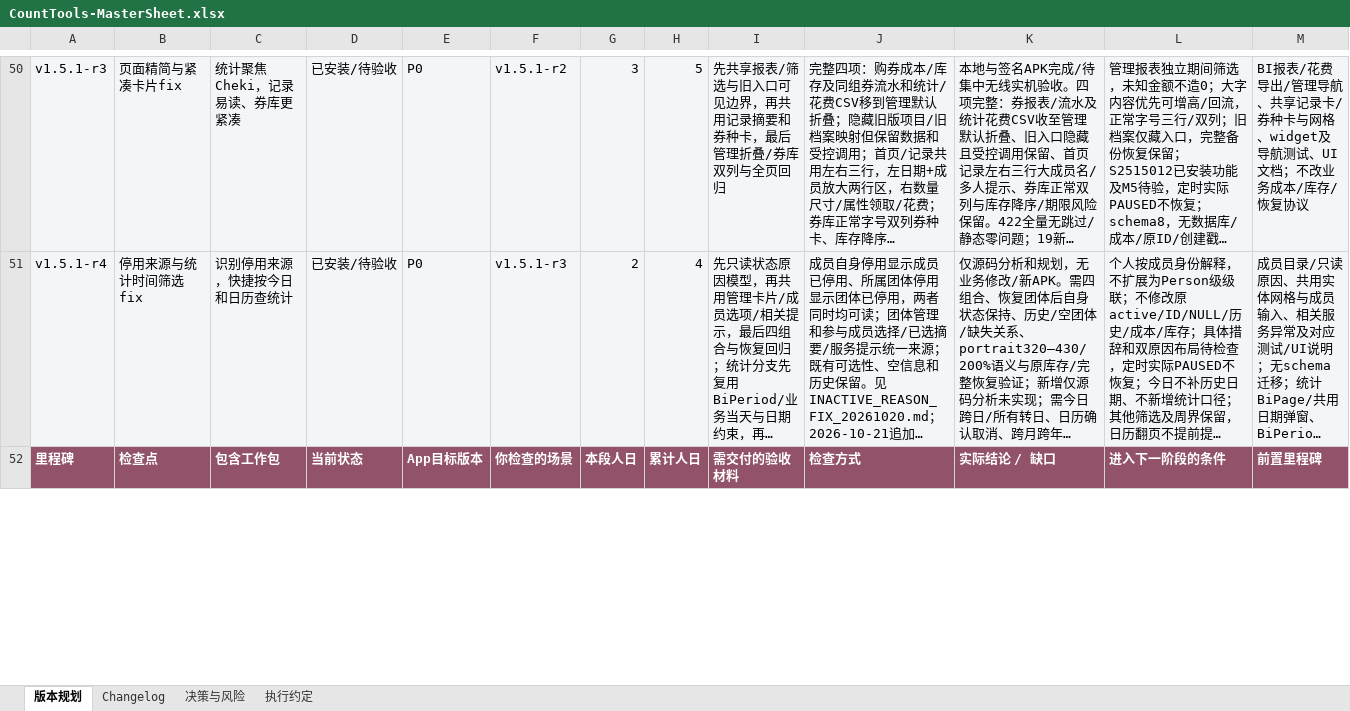
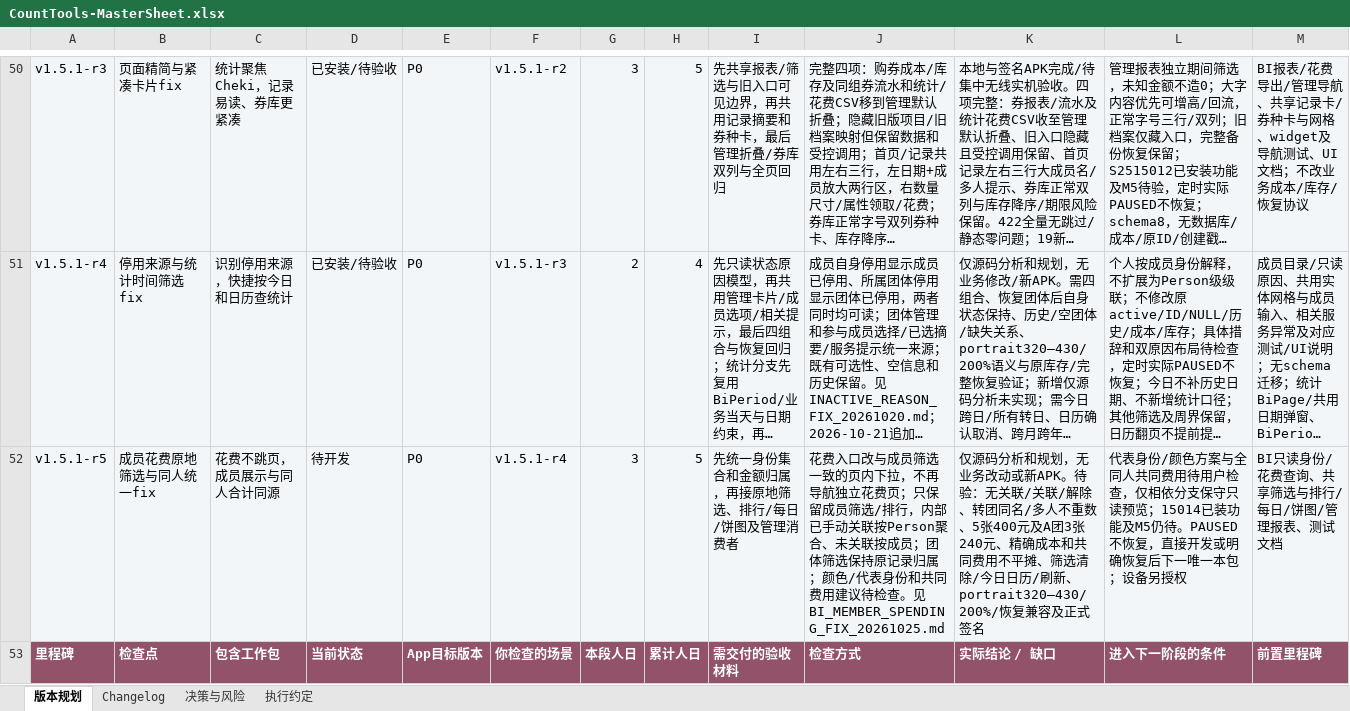
Before and after one commit to Seniorious66/count_tools, an Excel workbook: outputs/workflow-20261011/CountTools-MasterSheet.xlsx, sheet 版本规划, drawn as a sheet; only a part is shown, gaps mark what is left out; long unchanged cells end in …; values as stored, in another font and other column widths than the file's, no borders; conditional formats not drawn; rows hold the shown columns only; the diff covers the shown part only; the diff names each change by its address in the sheet, - before the commit and + after, or states it on an @@ line.

Commit message:
docs: plan inline spending and unified member statistics fix

```diff
--- a/outputs/workflow-20261011/CountTools-MasterSheet.xlsx (sheet 版本规划)
+++ b/outputs/workflow-20261011/CountTools-MasterSheet.xlsx (sheet 版本规划)
+row 52: v1.5.1-r5 | 成员花费原地筛选与同人统一fix | 花费不跳页，成员展示与同人合计同源 | 待开发 | P0 | v1.5.1-r4 | 3 | 5 | 先统一身份集合和金额归属，再接原地筛选、排行/每日/饼图及管理消费者 | 花费入口改与成员筛选一致的页内下拉，不再导航独立花费页；只保留成员筛选/排行，内部已手动关联按Person聚合、未关联按成员；团体筛选保持原记录归属；颜色/代表身份和共同费用建议待检查。见BI_MEMBER_SPENDING_FIX_20261025.md | 仅源码分析和规划，无业务改动或新APK。待验：无关联/关联/解除、转团同名/多人不重数、5张400元及A团3张240元、精确成本和共同费用不平摊、筛选清除/今日日历/刷新、portrait320–430/200%/恢复兼容及正式签名 | 代表身份/颜色方案与全同人共同费用待用户检查，仅相依分支保守只读预览；15014已装功能及M5仍待。PAUSED不恢复，直接开发或明确恢复后下一唯一本包；设备另授权 | BI只读身份/花费查询、共享筛选与排行/每日/饼图/管理报表、测试文档
```
Also changed, not shown: 13 edited cells elsewhere in this sheet, sheet 决策与风险, sheet 执行约定, sheet Changelog, 4 other files.
